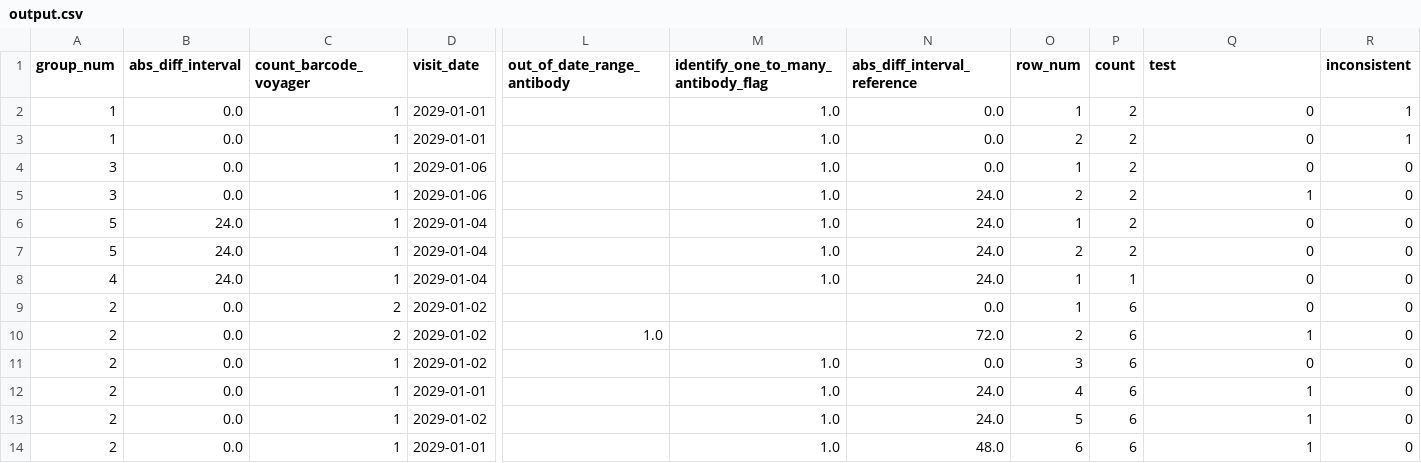
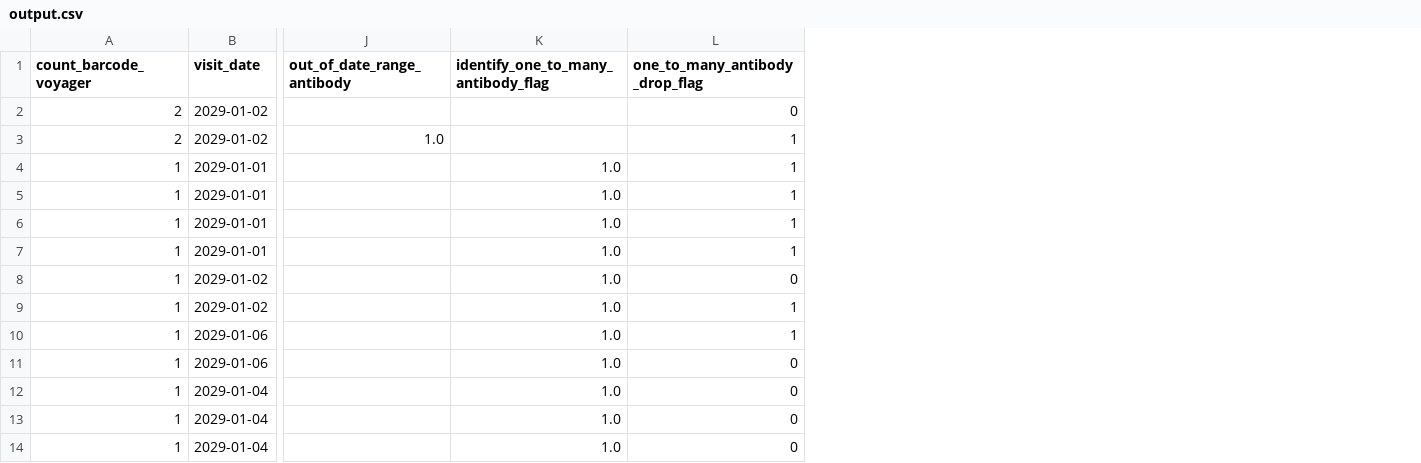
Before and after one commit to ONSdigital/cis_households, a CSV file: output.csv, drawn as a sheet; only a part is shown, gaps mark what is left out; removed rows and columns are numbered as before the commit, all else as after; the diff names each change by its address in the sheet, - before the commit and + after, or states it on an @@ line.

```diff
--- a/output.csv
+++ b/output.csv
-column A (group_num), rows 2-4: 1 | 1 | 3; rows 6-8: 5 | 5 | 4
-column B (abs_diff_interval), rows 2-4: all 0.0; rows 6-8: all 24.0
-column N (abs_diff_interval_reference), rows 2-4: all 0.0; rows 6-8: all 24.0
-column O (row_num), rows 2-4: 1 | 2 | 1; rows 6-8: 1 | 2 | 1
-column P (count), rows 2-4: all 2; rows 6-8: 2 | 2 | 1
-column R (inconsistent), rows 2-4: 1 | 1 | 0; rows 6-8: all 0
-L1: test
+L1: one_to_many_antibody_drop_flag
@@ row 9 moved to row 2: 2 @@
@@ row 10 moved to row 3: 2 @@
-L4:L5 (one_to_many_antibody_drop_flag): 0
+L4:L5 (one_to_many_antibody_drop_flag): 1
@@ row 12 moved to row 6: 1 @@
@@ row 14 moved to row 7: 1 @@
@@ row 11 moved to row 8: 1 @@
@@ row 13 moved to row 9: 1 @@
@@ row 5 moved to row 10: 1 @@
```
Also changed, not shown: 2 other files.
